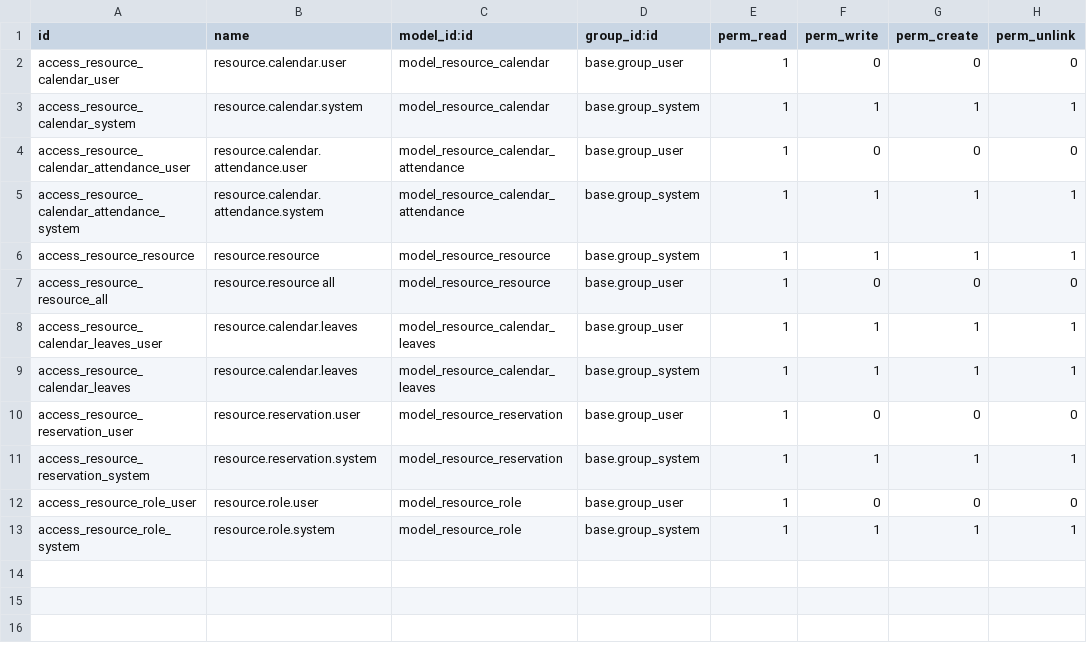
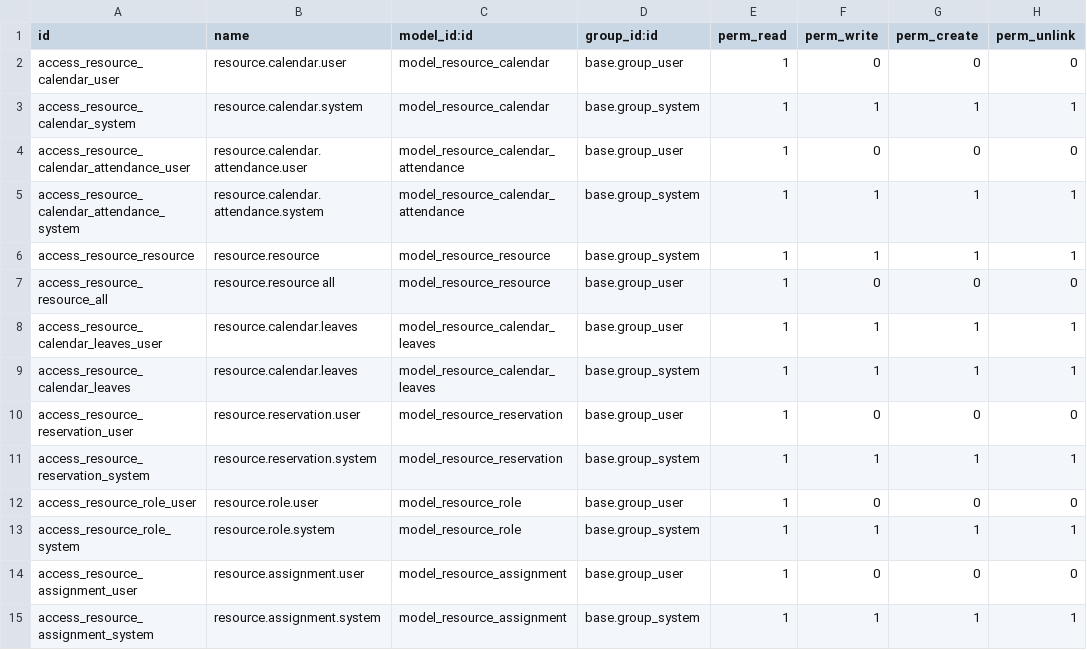
Before and after one commit to Agro-Marin/odoo, a CSV file: addons/resource/security/ir.model.access.csv, drawn as a sheet.

```diff
--- a/addons/resource/security/ir.model.access.csv
+++ b/addons/resource/security/ir.model.access.csv
@@ -13 +13,3 @@ access_resource_role_user,resource.role.user,model_resource_role,base.group_user
 access_resource_role_system,resource.role.system,model_resource_role,base.group_system,1,1,1,1
+access_resource_assignment_user,resource.assignment.user,model_resource_assignment,base.group_user,1,0,0,0
+access_resource_assignment_system,resource.assignment.system,model_resource_assignment,base.group_system,1,1,1,1
```
Also changed, not shown: 9 other files.
